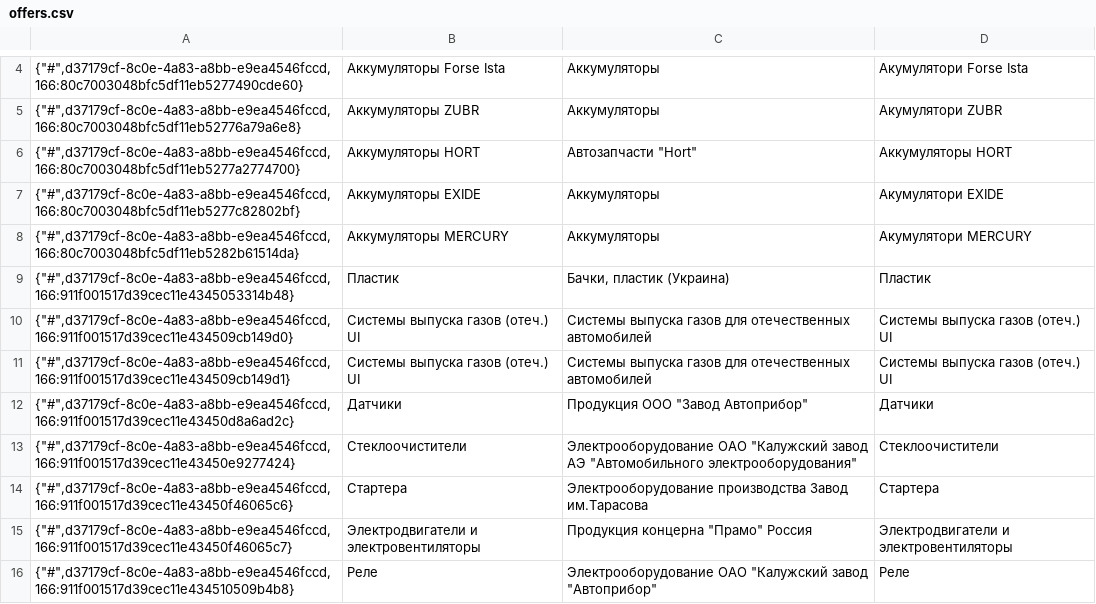
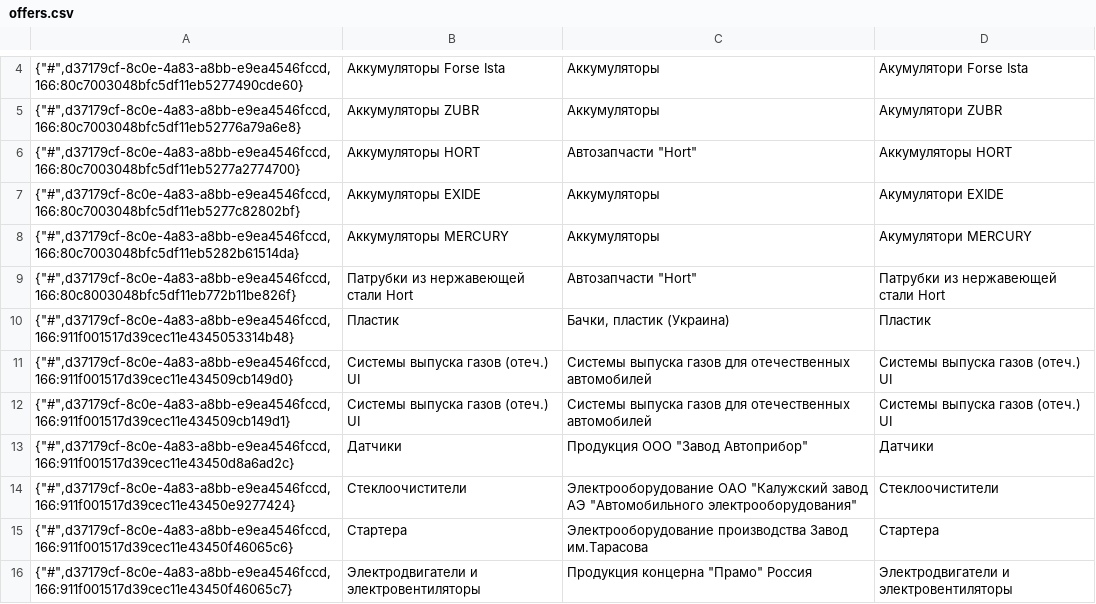
Before and after one commit to TorsionGroup/decort_shop, a CSV file: decort_shop/shop/api/cache/offers.csv, drawn as a sheet; only a part is shown, gaps mark what is left out; the shorter side is filled out with more unchanged rows.

```diff
--- a/decort_shop/shop/api/cache/offers.csv
+++ b/decort_shop/shop/api/cache/offers.csv
@@ -8,2 +8,3 @@
 {"#",d37179cf-8c0e-4a83-a8bb-e9ea4546fccd,166:80c7003048bfc5df11eb5282b61514da}|Аккумуляторы MERCURY|Аккумуляторы|Акумулятори MERCURY
+{"#",d37179cf-8c0e-4a83-a8bb-e9ea4546fccd,166:80c8003048bfc5df11eb772b11be826f}|Патрубки из нержавеющей стали Hort|Автозапчасти "Hort"|Патрубки из нержавеющей стали Hort
 {"#",d37179cf-8c0e-4a83-a8bb-e9ea4546fccd,166:911f001517d39cec11e4345053314b48}|Пластик|Бачки, пластик (Украина)|Пластик
```
Also changed, not shown: decort_shop/shop/api/cache/balances.csv, decort_shop/shop/api/cache/customer_discounts.csv, 14 other files.
